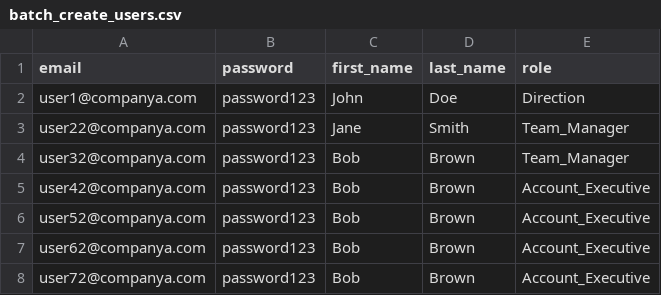
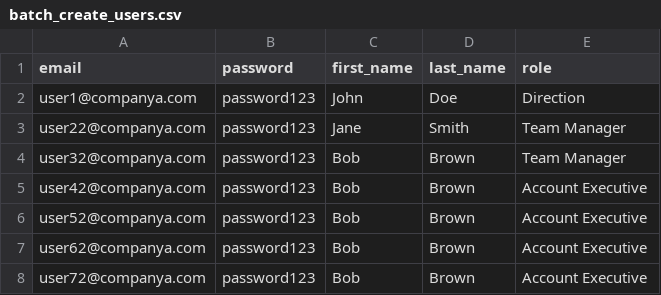
Before and after one commit to yasssmk/SalesCommands, a CSV file: TEST csv/COMPANY A/batch_create_users.csv, drawn as a sheet.

```diff
--- a/TEST csv/COMPANY A/batch_create_users.csv
+++ b/TEST csv/COMPANY A/batch_create_users.csv
@@ -2,7 +2,7 @@ email,password,first_name,last_name,role
 user1@companya.com,password123,John,Doe,Direction
-user22@companya.com,password123,Jane,Smith,Team_Manager
-user32@companya.com,password123,Bob,Brown,Team_Manager
-user42@companya.com,password123,Bob,Brown,Account_Executive
-user52@companya.com,password123,Bob,Brown,Account_Executive
-user62@companya.com,password123,Bob,Brown,Account_Executive
-user72@companya.com,password123,Bob,Brown,Account_Executive
+user22@companya.com,password123,Jane,Smith,Team Manager
+user32@companya.com,password123,Bob,Brown,Team Manager
+user42@companya.com,password123,Bob,Brown,Account Executive
+user52@companya.com,password123,Bob,Brown,Account Executive
+user62@companya.com,password123,Bob,Brown,Account Executive
+user72@companya.com,password123,Bob,Brown,Account Executive
```
Also changed, not shown: 5 other files.
